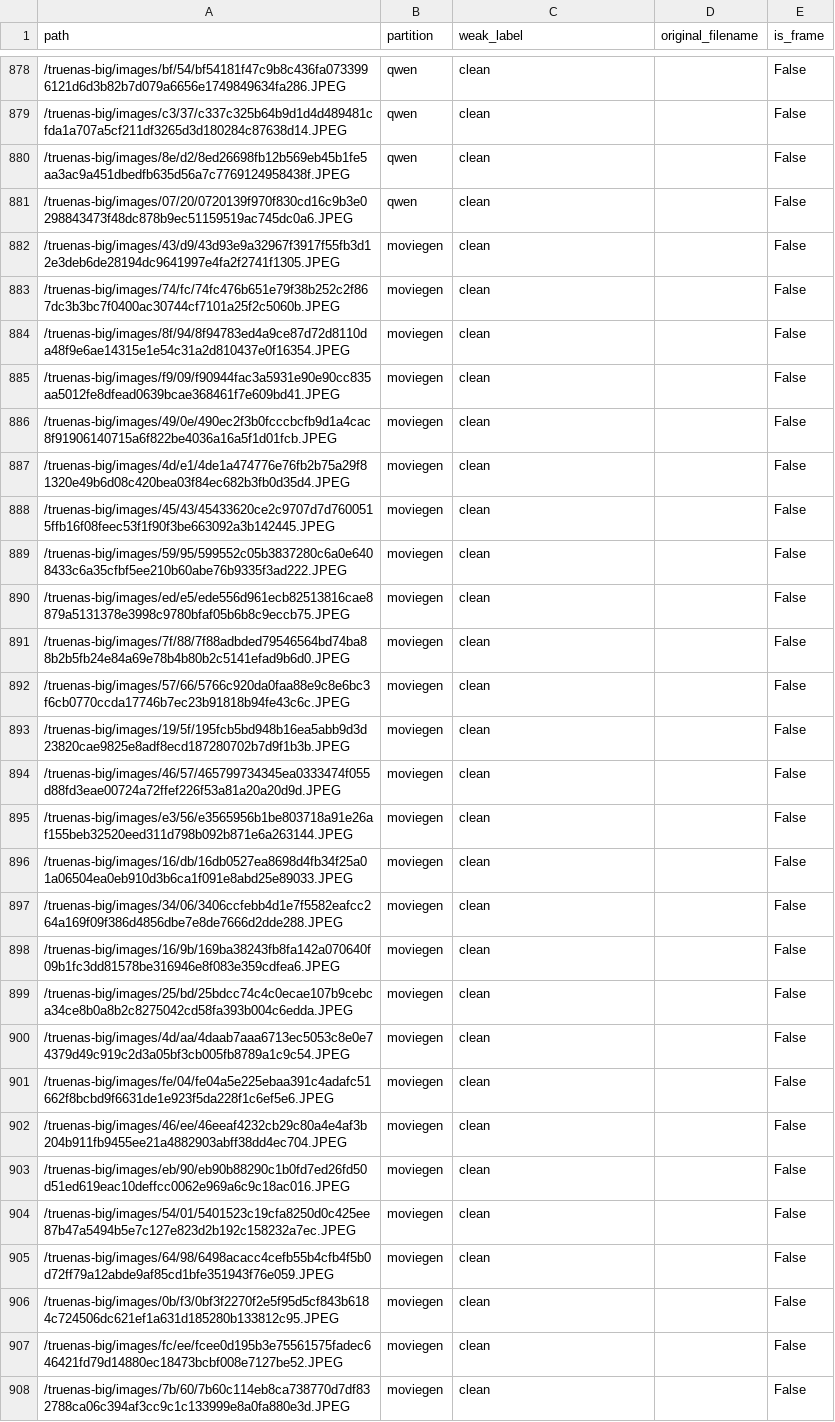
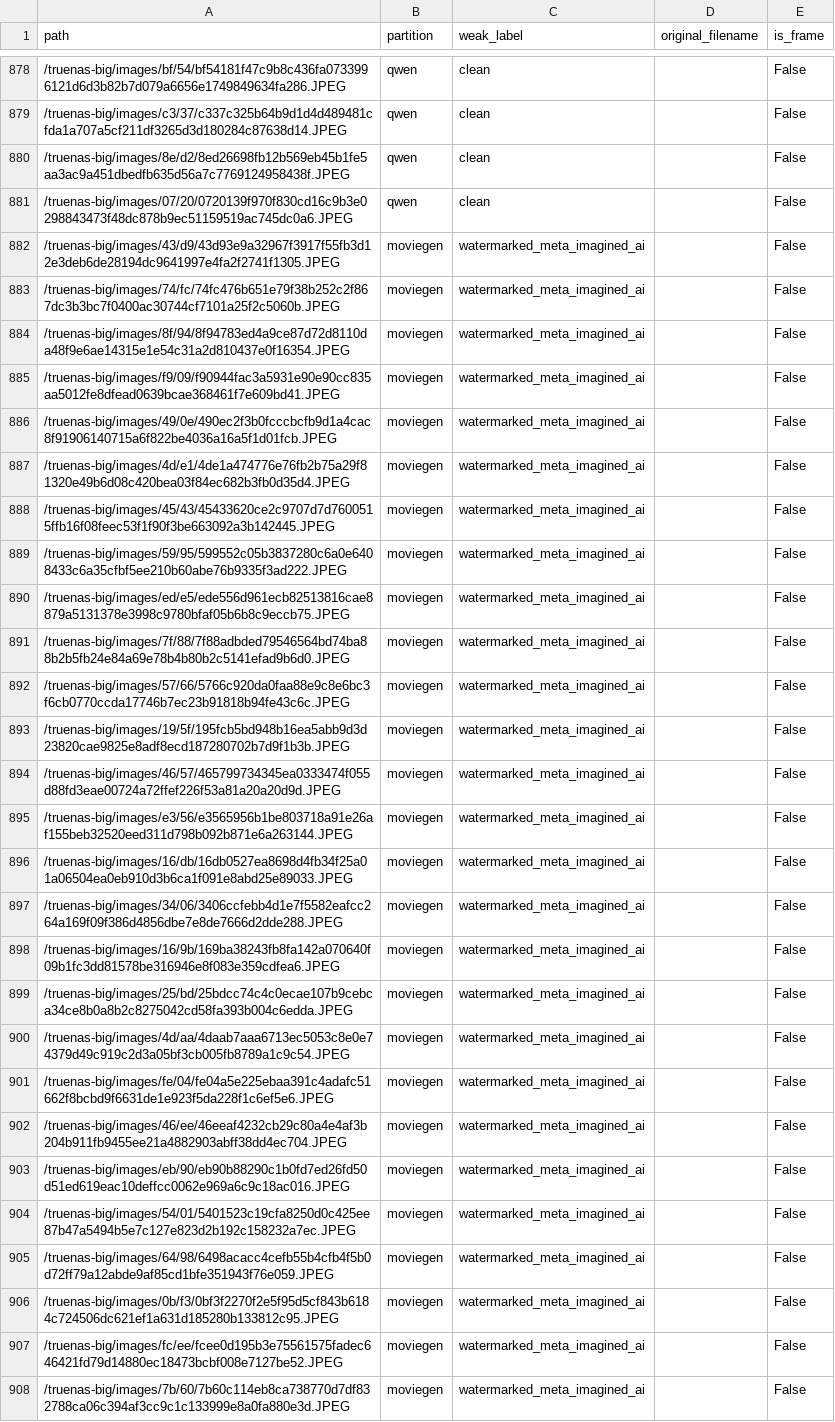
Before and after one commit to PeterStolz/woahamark_detection, a TSV file: experiments/wild_manifest_v2.tsv, drawn as a sheet; only a part is shown, gaps mark what is left out; the diff covers the shown part only; the diff names each change by its address in the sheet, - before the commit and + after, or states it on an @@ line.

Commit message:
experiments: relabel moviegen as watermarked (Meta 'IMAGINED WITH AI' badge)

```diff
--- a/experiments/wild_manifest_v2.tsv
+++ b/experiments/wild_manifest_v2.tsv
-C882:C908 (weak_label): clean
+C882:C908 (weak_label): watermarked_meta_imagined_ai
```
Also changed, not shown: 53 edited cells elsewhere in this file.
